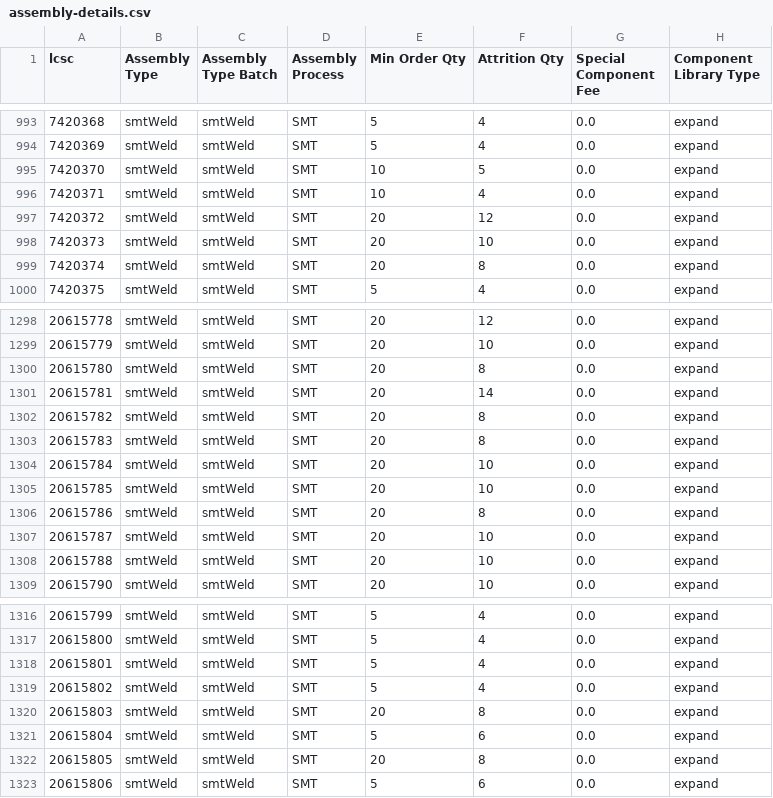
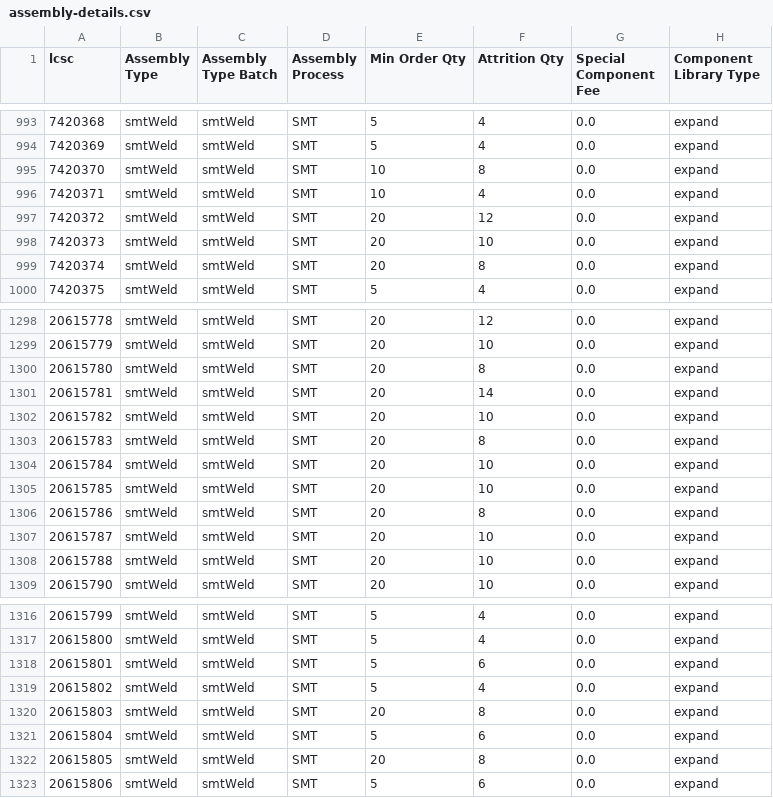
Before and after one commit to SimonAnnetts/jlcpcb-parts-database, a CSV file: scraped/assembly-details.csv, drawn as a sheet; only a part is shown, gaps mark what is left out.

```diff
--- a/scraped/assembly-details.csv
+++ b/scraped/assembly-details.csv
@@ -994,3 +994,3 @@ lcsc,Assembly Type,Assembly Type Batch,Assembly Process,Min Order Qty,Attrition
 7420369,smtWeld,smtWeld,SMT,5,4,0.0,expand
-7420370,smtWeld,smtWeld,SMT,10,5,0.0,expand
+7420370,smtWeld,smtWeld,SMT,10,8,0.0,expand
 7420371,smtWeld,smtWeld,SMT,10,4,0.0,expand
@@ -1301,3 +1301,3 @@ lcsc,Assembly Type,Assembly Type Batch,Assembly Process,Min Order Qty,Attrition
 20615781,smtWeld,smtWeld,SMT,20,14,0.0,expand
-20615782,smtWeld,smtWeld,SMT,20,8,0.0,expand
+20615782,smtWeld,smtWeld,SMT,20,10,0.0,expand
 20615783,smtWeld,smtWeld,SMT,20,8,0.0,expand
@@ -1317,3 +1317,3 @@ lcsc,Assembly Type,Assembly Type Batch,Assembly Process,Min Order Qty,Attrition
 20615800,smtWeld,smtWeld,SMT,5,4,0.0,expand
-20615801,smtWeld,smtWeld,SMT,5,4,0.0,expand
+20615801,smtWeld,smtWeld,SMT,5,6,0.0,expand
 20615802,smtWeld,smtWeld,SMT,5,4,0.0,expand
```
Also changed, not shown: scraped/ComponentList.csv.
